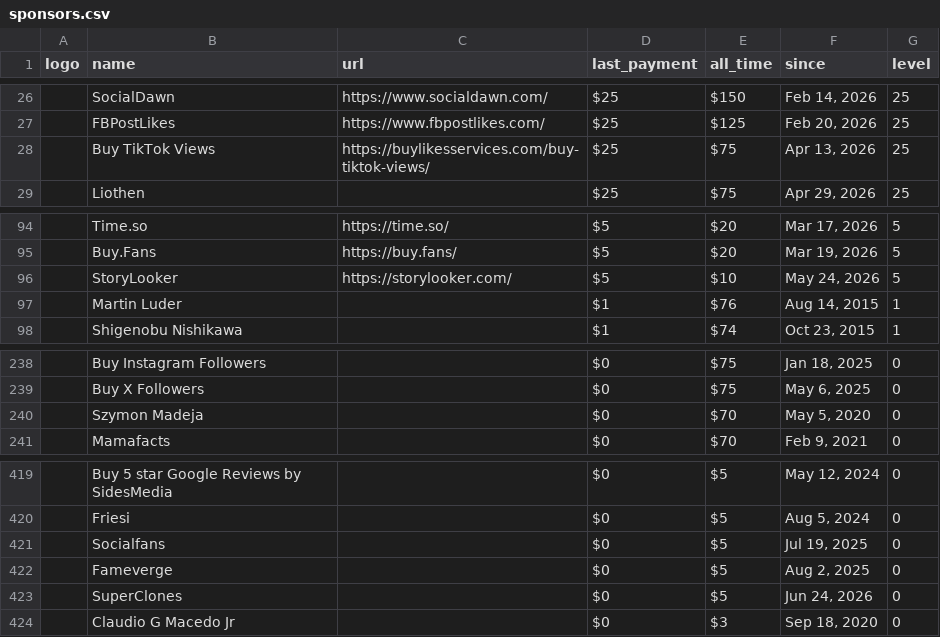
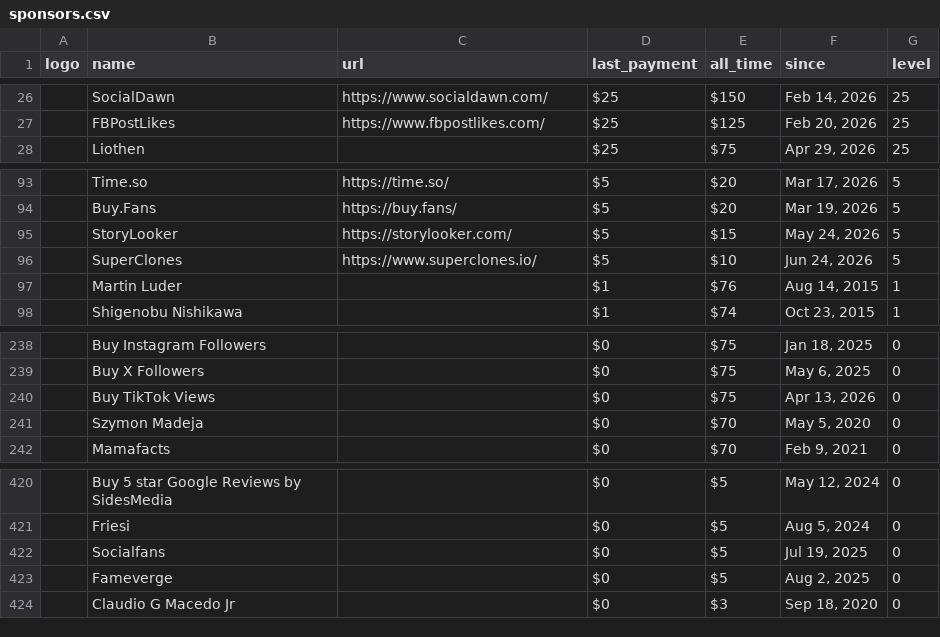
Before and after one commit to crystal-lang/crystal-website, a CSV file: _data/sponsors.csv, drawn as a sheet; only a part is shown, gaps mark what is left out; removed rows and columns are numbered as before the commit, all else as after; the diff names each change by its address in the sheet, - before the commit and + after, or states it on an @@ line.

```diff
--- a/_data/sponsors.csv
+++ b/_data/sponsors.csv
-row 28:  | Buy TikTok Views | https://buylikesservices.com/buy-tiktok-views/ | $25 | $75 | Apr 13, 2026 | 25
-E95 (all_time): $10
+E95 (all_time): $15
+row 96:  | SuperClones | https://www.superclones.io/ | $5 | $10 | Jun 24, 2026 | 5
+row 240:  | Buy TikTok Views |  | $0 | $75 | Apr 13, 2026 | 0
-row 423:  | SuperClones |  | $0 | $5 | Jun 24, 2026 | 0
```
Also changed, not shown: 1 other file.
